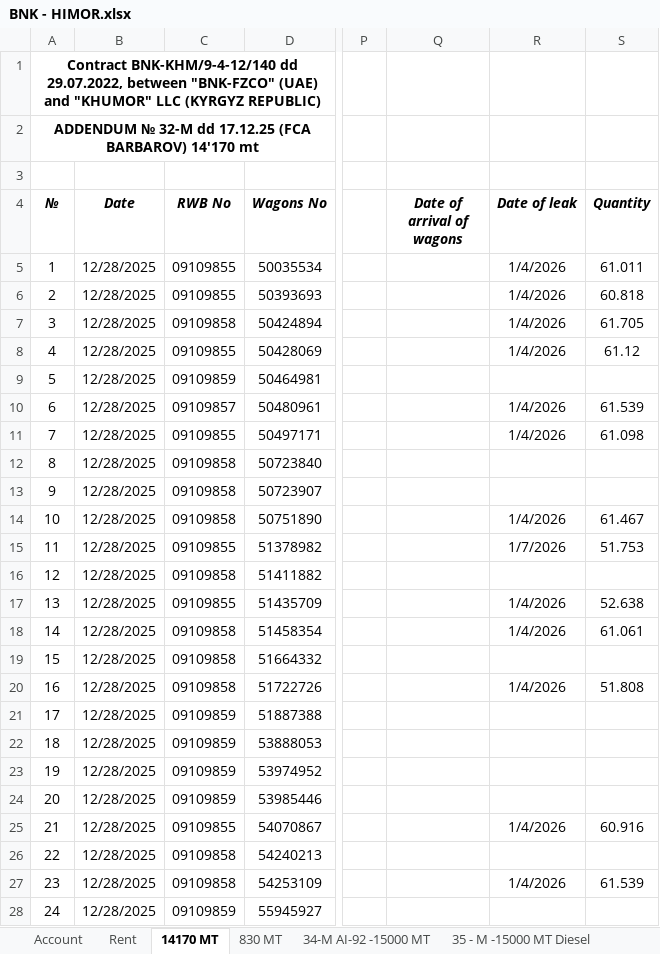
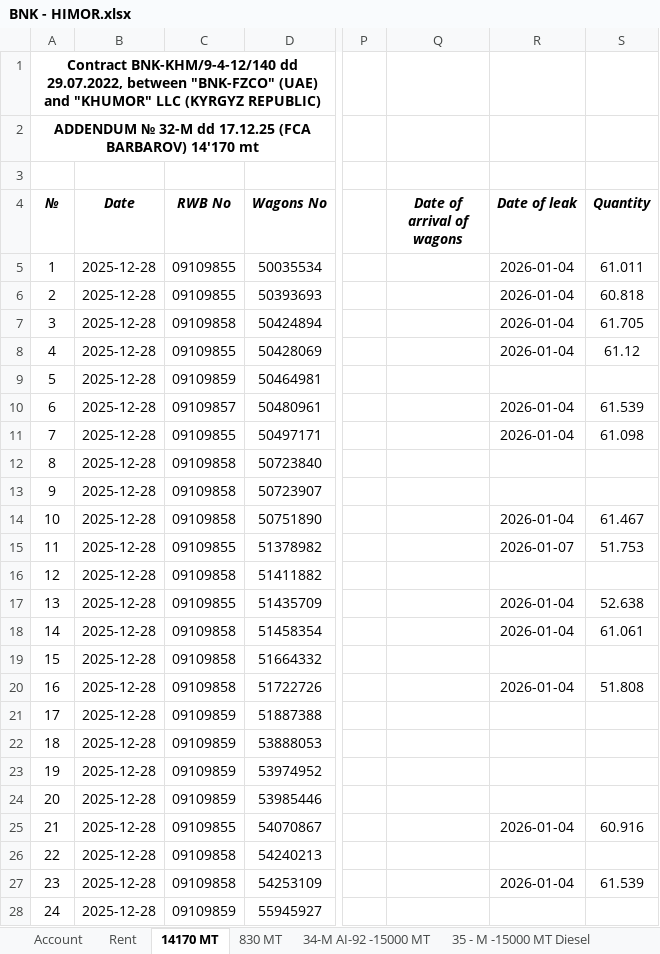
Before and after one commit to yasinfaqiri96-afk/oil, an Excel workbook: docs/exel/BNK - HIMOR.xlsx, sheet 14170 MT, drawn as a sheet; only a part is shown, gaps mark what is left out; values as stored, in another font and other column widths than the file's, no borders; the diff covers the shown part only; the diff names each change by its address in the sheet, - before the commit and + after, or states it on an @@ line.

```diff
--- a/docs/exel/BNK - HIMOR.xlsx (sheet 14170 MT)
+++ b/docs/exel/BNK - HIMOR.xlsx (sheet 14170 MT)
-B5:B28 (Date): 12/28/2025
+B5:B28 (Date): 2025-12-28
-R5:R8 (Date of leak): 1/4/2026
+R5:R8 (Date of leak): 2026-01-04
-R10:R11 (Date of leak): 1/4/2026
+R10:R11 (Date of leak): 2026-01-04
-R14 (Date of leak): 1/4/2026
+R14 (Date of leak): 2026-01-04
-R15 (Date of leak): 1/7/2026
+R15 (Date of leak): 2026-01-07
-R17:R18 (Date of leak): 1/4/2026
+R17:R18 (Date of leak): 2026-01-04
-R20 (Date of leak): 1/4/2026
+R20 (Date of leak): 2026-01-04
-R25 (Date of leak): 1/4/2026
+R25 (Date of leak): 2026-01-04
-R27 (Date of leak): 1/4/2026
+R27 (Date of leak): 2026-01-04
```
Also changed, not shown: 347 edited cells elsewhere in this sheet, sheet 37 - M -15000 MT Gasoline -70, sheet 34-M AI-92 -15000 MT, sheet 38 - M # 10000#APRIL -44, sheet 35 - M -15000 MT Diesel, sheet 39 - M # 10000 # MAY -41, sheet 830 MT, 1 more sheet, formulas that keep their value, 53 other files.
